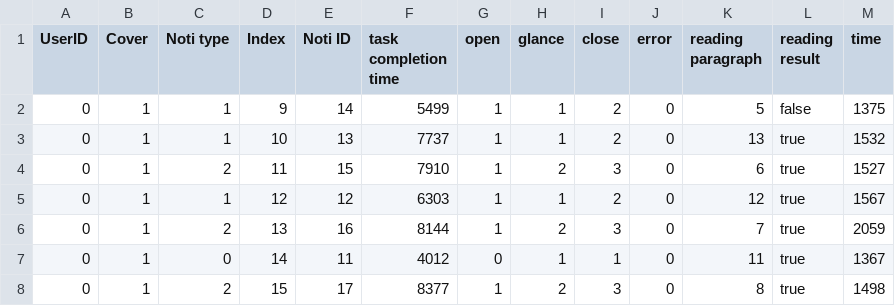
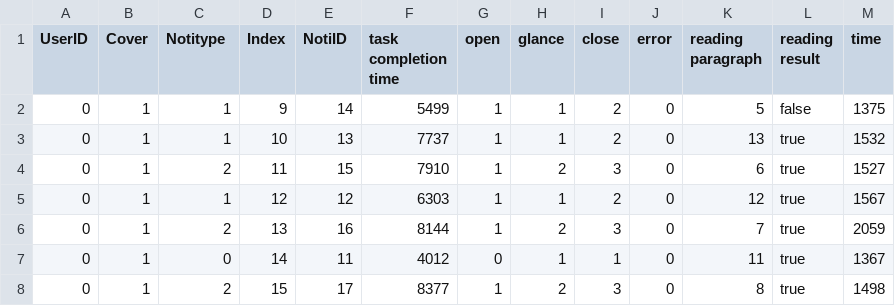
Before and after one commit to e-/FlexTable, a CSV file: FlexTable/FlexTable/Data/Koeun2.csv, drawn as a sheet; only a part is shown; the diff names each change by its address in the sheet, - before the commit and + after, or states it on an @@ line.

```diff
--- a/FlexTable/FlexTable/Data/Koeun2.csv
+++ b/FlexTable/FlexTable/Data/Koeun2.csv
-C1: Noti type
+C1: Notitype
-E1: Noti ID
+E1: NotiID
```
Also changed, not shown: 32 other files.
